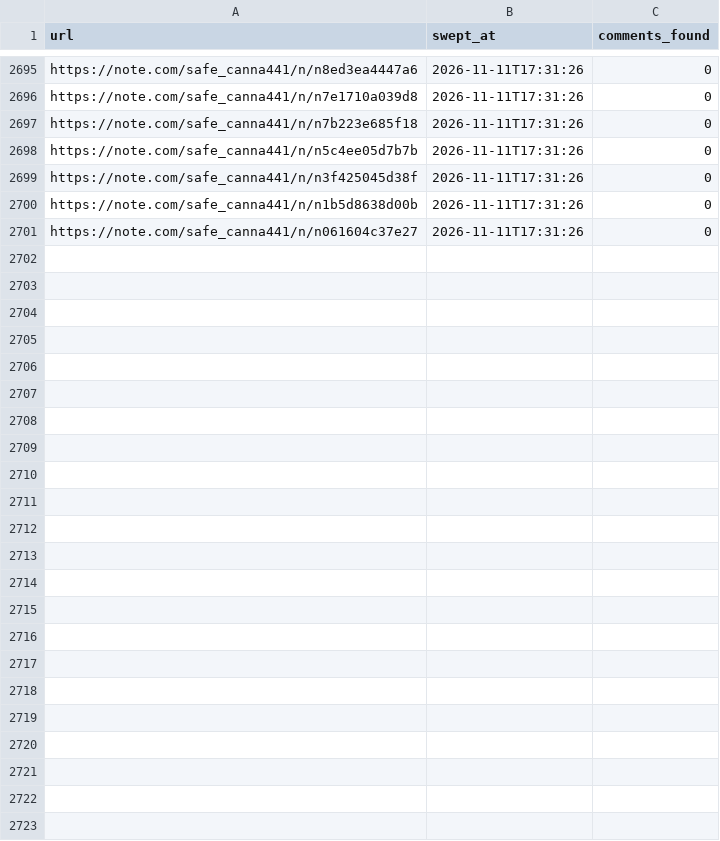
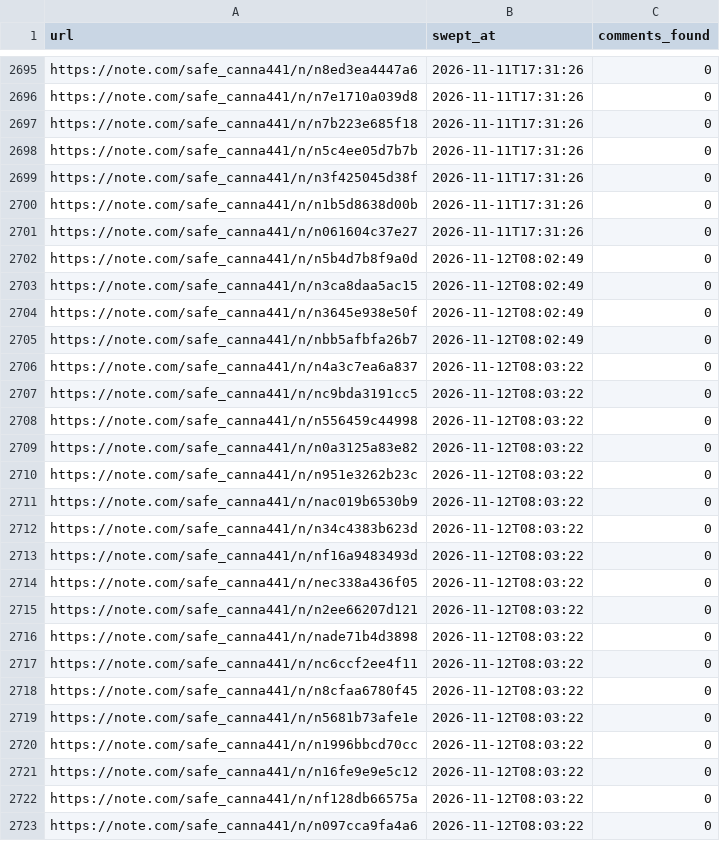
Before and after one commit to tyutyutakokaina81-netizen/agent-team, a TSV file: ops/comments/_sweep.tsv, drawn as a sheet; only a part is shown, gaps mark what is left out.

```diff
--- a/ops/comments/_sweep.tsv
+++ b/ops/comments/_sweep.tsv
@@ -2701 +2701,23 @@ https://note.com/safe_canna441/n/n1b5d8638d00b	2026-11-11T17:31:26	0
 https://note.com/safe_canna441/n/n061604c37e27	2026-11-11T17:31:26	0
+https://note.com/safe_canna441/n/n5b4d7b8f9a0d	2026-11-12T08:02:49	0
+https://note.com/safe_canna441/n/n3ca8daa5ac15	2026-11-12T08:02:49	0
+https://note.com/safe_canna441/n/n3645e938e50f	2026-11-12T08:02:49	0
+https://note.com/safe_canna441/n/nbb5afbfa26b7	2026-11-12T08:02:49	0
+https://note.com/safe_canna441/n/n4a3c7ea6a837	2026-11-12T08:03:22	0
+https://note.com/safe_canna441/n/nc9bda3191cc5	2026-11-12T08:03:22	0
+https://note.com/safe_canna441/n/n556459c44998	2026-11-12T08:03:22	0
+https://note.com/safe_canna441/n/n0a3125a83e82	2026-11-12T08:03:22	0
+https://note.com/safe_canna441/n/n951e3262b23c	2026-11-12T08:03:22	0
+https://note.com/safe_canna441/n/nac019b6530b9	2026-11-12T08:03:22	0
+https://note.com/safe_canna441/n/n34c4383b623d	2026-11-12T08:03:22	0
+https://note.com/safe_canna441/n/nf16a9483493d	2026-11-12T08:03:22	0
+https://note.com/safe_canna441/n/nec338a436f05	2026-11-12T08:03:22	0
+https://note.com/safe_canna441/n/n2ee66207d121	2026-11-12T08:03:22	0
+https://note.com/safe_canna441/n/nade71b4d3898	2026-11-12T08:03:22	0
+https://note.com/safe_canna441/n/nc6ccf2ee4f11	2026-11-12T08:03:22	0
+https://note.com/safe_canna441/n/n8cfaa6780f45	2026-11-12T08:03:22	0
+https://note.com/safe_canna441/n/n5681b73afe1e	2026-11-12T08:03:22	0
+https://note.com/safe_canna441/n/n1996bbcd70cc	2026-11-12T08:03:22	0
+https://note.com/safe_canna441/n/n16fe9e9e5c12	2026-11-12T08:03:22	0
+https://note.com/safe_canna441/n/nf128db66575a	2026-11-12T08:03:22	0
+https://note.com/safe_canna441/n/n097cca9fa4a6	2026-11-12T08:03:22	0
```
Also changed, not shown: 9 other files.
